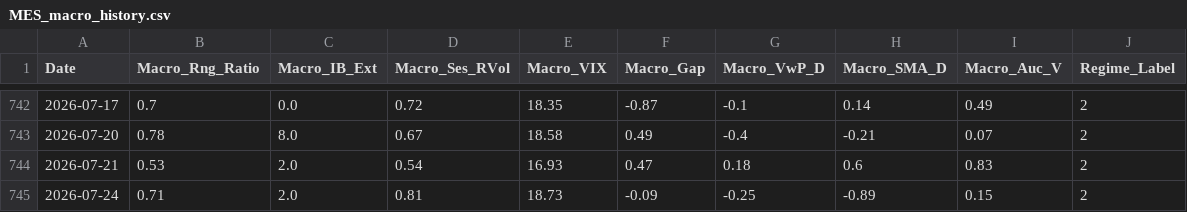
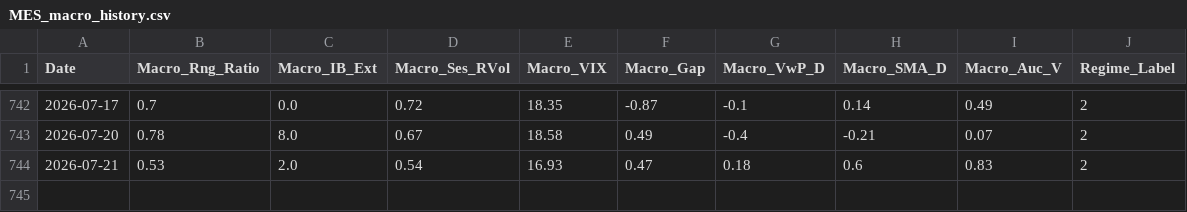
Before and after one commit to LuisPazDev/tradinglab, a CSV file: MES_macro_history.csv, drawn as a sheet; only a part is shown, gaps mark what is left out; the diff names each change by its address in the sheet, - before the commit and + after, or states it on an @@ line.

```diff
--- a/MES_macro_history.csv
+++ b/MES_macro_history.csv
-row 745: 2026-07-24 | 0.71 | 2.0 | 0.81 | 18.73 | -0.09 | -0.25 | -0.89 | 0.15 | 2
```
